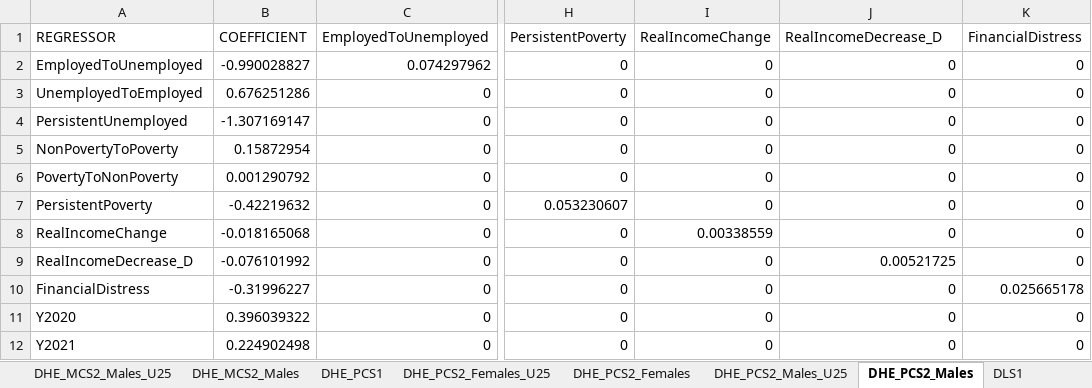
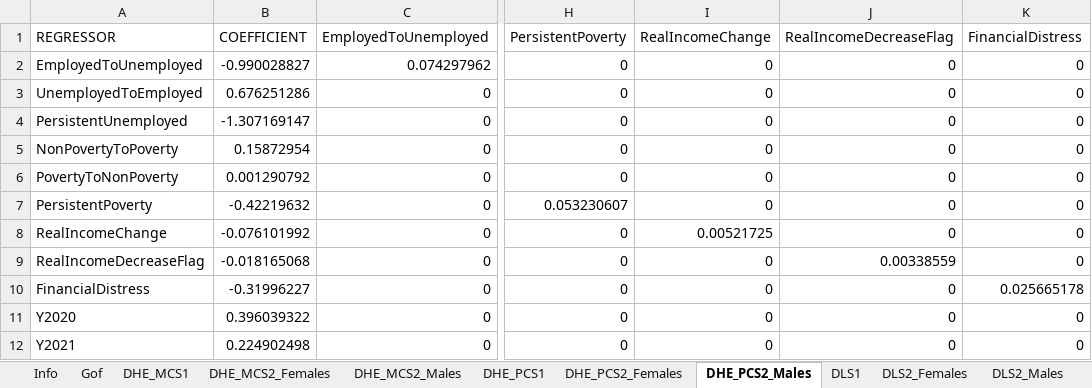
Before and after one commit to simpaths/SimPaths, an Excel workbook: input/regression_files/reg_health_wellbeing.xlsx, sheet DHE_PCS2_Males, drawn as a sheet; only a part is shown, gaps mark what is left out; values as stored, in another font and other column widths than the file's, no borders; the diff names each change by its address in the sheet, - before the commit and + after, or states it on an @@ line.

```diff
--- a/input/regression_files/reg_health_wellbeing.xlsx (sheet DHE_PCS2_Males)
+++ b/input/regression_files/reg_health_wellbeing.xlsx (sheet DHE_PCS2_Males)
-J1: RealIncomeDecrease_D
+J1: RealIncomeDecreaseFlag
-B8 (COEFFICIENT): -0.018165068
+B8 (COEFFICIENT): -0.076101992
-I8 (RealIncomeChange): 0.00338559
+I8 (RealIncomeChange): 0.00521725
-A9 (REGRESSOR): RealIncomeDecrease_D
+A9 (REGRESSOR): RealIncomeDecreaseFlag
-B9 (COEFFICIENT): -0.076101992
+B9 (COEFFICIENT): -0.018165068
-J9 (RealIncomeDecreaseFlag): 0.00521725
+J9 (RealIncomeDecreaseFlag): 0.00338559
```
Also changed, not shown: sheet DHE_MCS2_Males, sheet DHE_MCS2_Females, sheet DHE_PCS2_Females, sheet DLS2_Females, sheet DLS2_Males, sheet Info, other sheet tabs, input/regression_files/reg_health_mental.xlsx, 1 other file.
